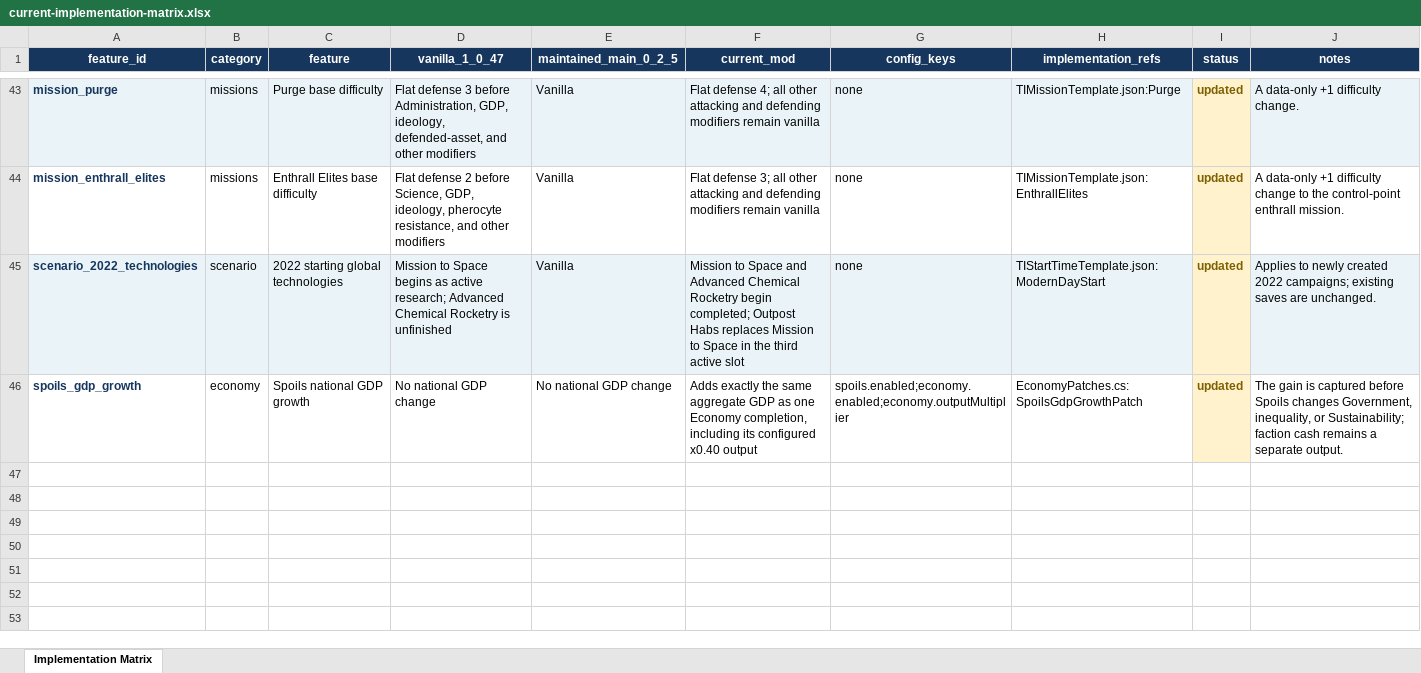
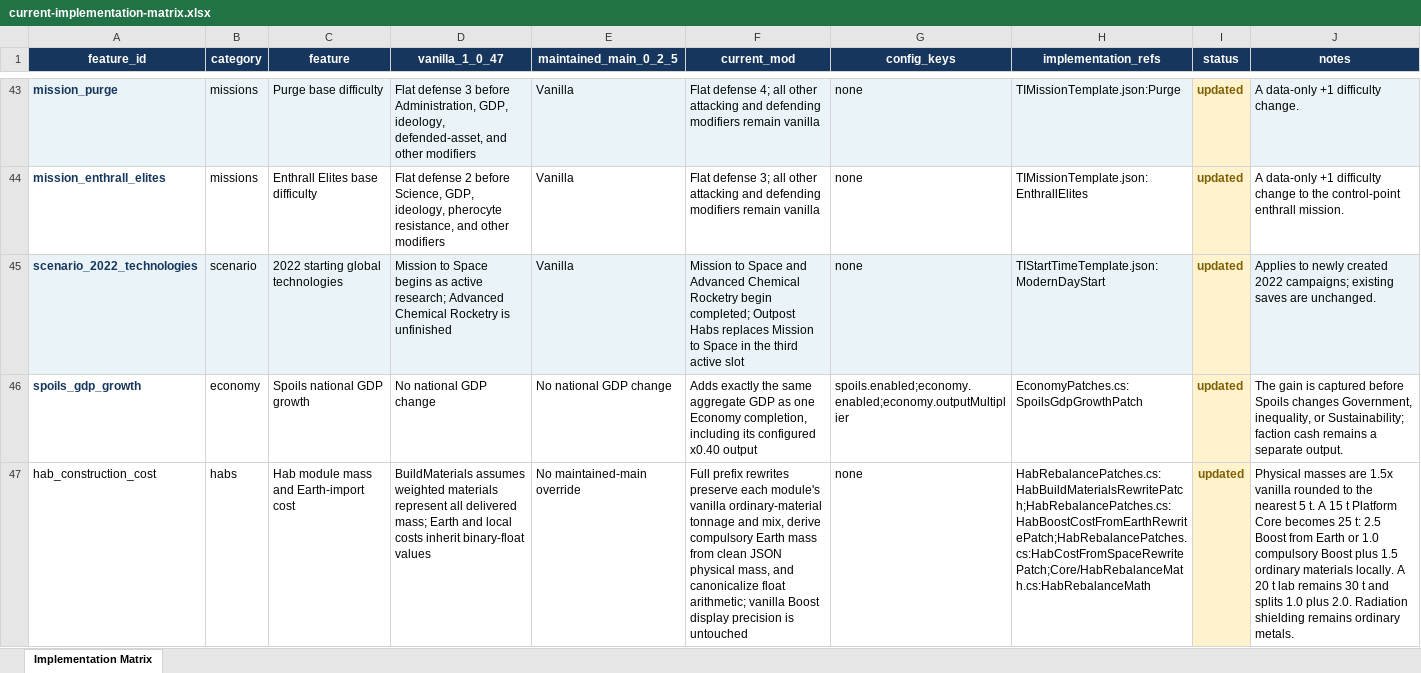
Before and after one commit to AndersonHK/TI-Economic-Equalization-Overhaul, an Excel workbook: docs/current-implementation-matrix.xlsx, sheet Implementation Matrix, drawn as a sheet; only a part is shown, gaps mark what is left out; values as stored, in another font and other column widths than the file's, no borders; the diff covers the shown part only; the diff names each change by its address in the sheet, - before the commit and + after, or states it on an @@ line.

Commit message:
ISS Rebalanced

```diff
--- a/docs/current-implementation-matrix.xlsx (sheet Implementation Matrix)
+++ b/docs/current-implementation-matrix.xlsx (sheet Implementation Matrix)
+row 47: hab_construction_cost | habs | Hab module mass and Earth-import cost | BuildMaterials assumes weighted materials represent all delivered mass; Earth and local costs inherit binary-float values | No maintained-main override | Full prefix rewrites preserve each module's vanilla ordinary-material tonnage and mix, derive compulsory Earth mass from clean JSON physical mass, and canonicalize float arithmetic; vanilla Boost display precision is untouched | none | HabRebalancePatches.cs:HabBuildMaterialsRewritePatch;HabRebalancePatches.cs:HabBoostCostFromEarthRewritePatch;HabRebalancePatches.cs:HabCostFromSpaceRewritePatch;Core/HabRebalanceMath.cs:HabRebalanceMath | updated | Physical masses are 1.5x vanilla rounded to the nearest 5 t. A 15 t Platform Core becomes 25 t: 2.5 Boost from Earth or 1.0 compulsory Boost plus 1.5 ordinary materials locally. A 20 t lab remains 30 t and splits 1.0 plus 2.0. Radiation shielding remains ordinary metals.
```
Also changed, not shown: 2 added rows elsewhere in this sheet, 16 other files.
